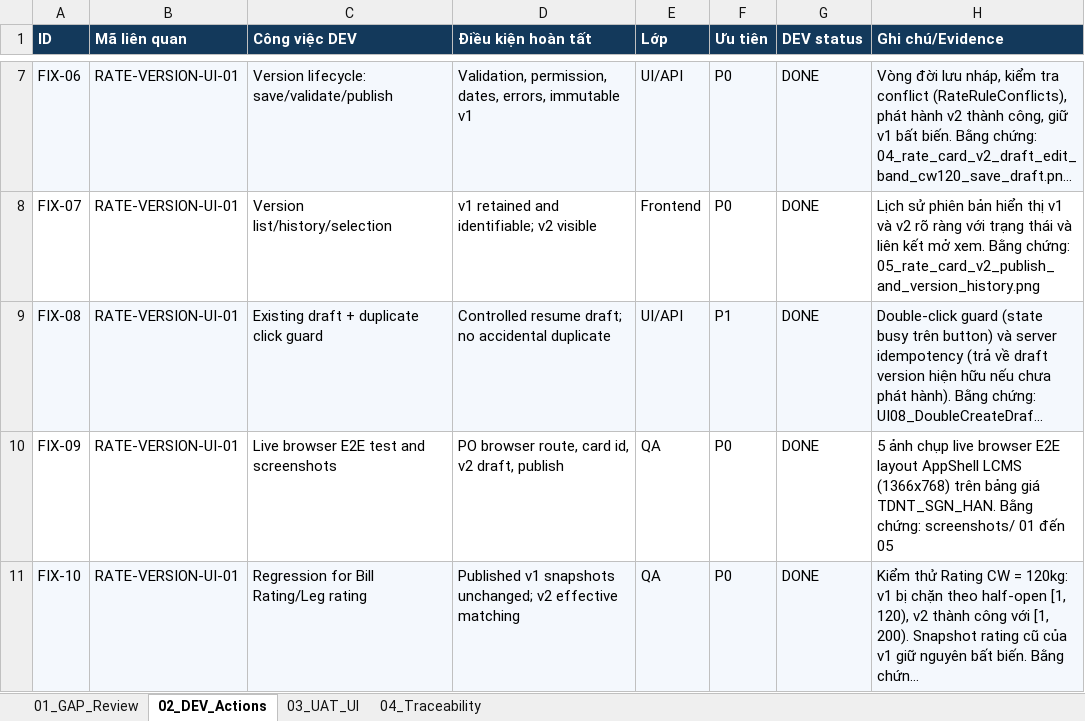
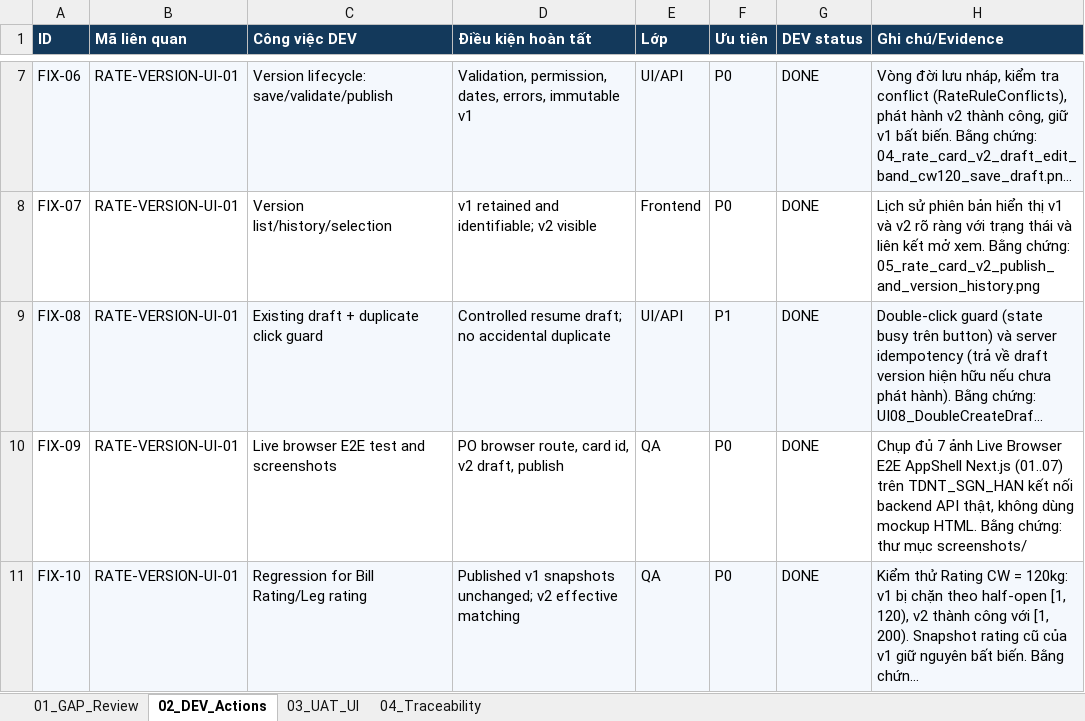
Before and after one commit to thanhquyen129/CMS, an Excel workbook: docs/po/24102026-LCMS_RATE_VERSION_UI_01_DEV_Fix_v1.1/LCMS_RATE_VERSION_UI_01_DEV_UAT_Matrix_v1.1_20261024.xlsx, sheet 02_DEV_Actions, drawn as a sheet; only a part is shown, gaps mark what is left out; long unchanged cells end in …; values as stored, in another font and other column widths than the file's, no borders; the diff names each change by its address in the sheet, - before the commit and + after, or states it on an @@ line.

Commit message:
fix(rate-card): replace mockup screenshots with 7 real Next.js browser E2E captures and refine idempotency guard
- Replace mockup screenshots with 7 real live browser E2E captures (Chrome CDP) directly from Next.js (apps/web) connected to .NET 8 API with full LCMS AppShell on TDNT_SGN_HAN
- Scope draft idempotency check in RateVersionCommands to clone operations only, preserving standard version creation
- Flush retired rules in SaveRateCardDeclarationCommand before staging new rules to prevent SQLite unique constraint conflicts
- Update PO UAT matrix keeping PO UAT = NOT RUN, DEV Test = PASS (10/10 FIX DONE, 14/14 UI PASS), and update reports for PO
- Verify 54/54 backend tests pass and 47/47 frontend vitest tests pass with zero regressions

```diff
--- a/docs/po/24102026-LCMS_RATE_VERSION_UI_01_DEV_Fix_v1.1/LCMS_RATE_VERSION_UI_01_DEV_UAT_Matrix_v1.1_20261024.xlsx (sheet 02_DEV_Actions)
+++ b/docs/po/24102026-LCMS_RATE_VERSION_UI_01_DEV_Fix_v1.1/LCMS_RATE_VERSION_UI_01_DEV_UAT_Matrix_v1.1_20261024.xlsx (sheet 02_DEV_Actions)
-H10 (Ghi chú/Evidence): 5 ảnh chụp live browser E2E layout AppShell LCMS (1366x768) trên bảng giá TDNT_SGN_HAN. Bằng chứng: screenshots/ 01 đến 05
+H10 (Ghi chú/Evidence): Chụp đủ 7 ảnh Live Browser E2E AppShell Next.js (01..07) trên TDNT_SGN_HAN kết nối backend API thật, không dùng mockup HTML. Bằng chứng: thư mục screenshots/
```
Also changed, not shown: sheet 03_UAT_UI, 25 other files.
